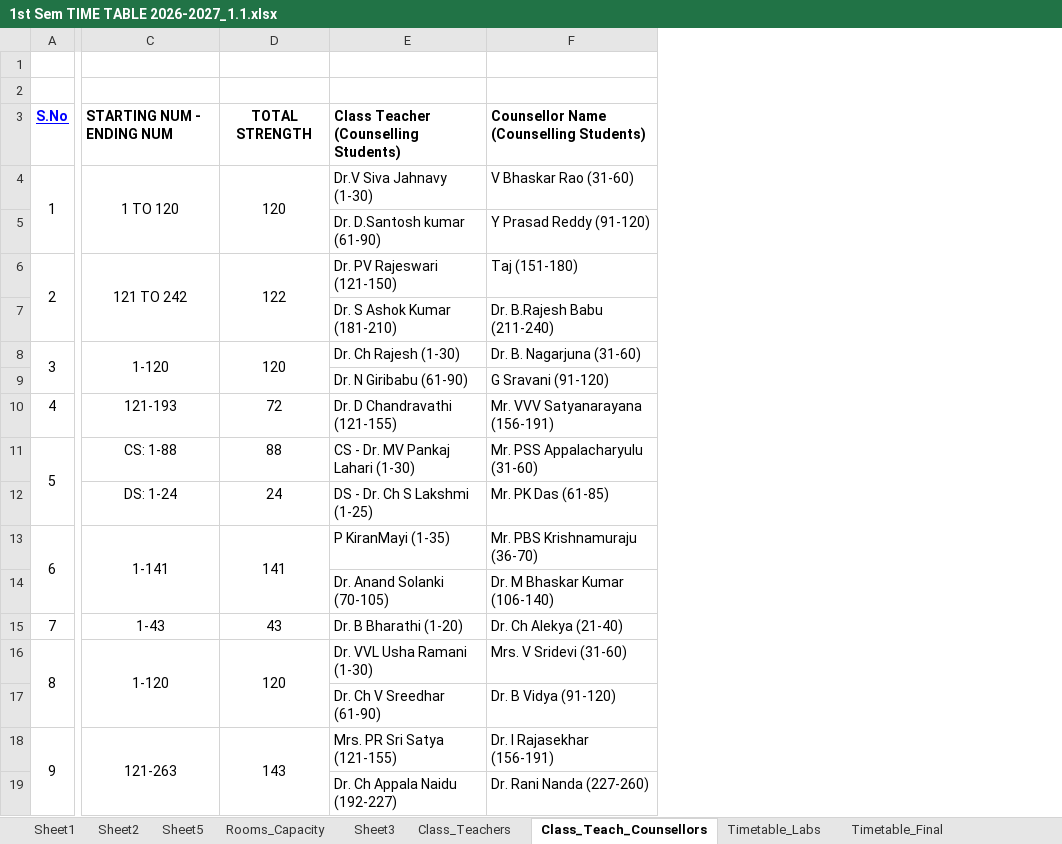
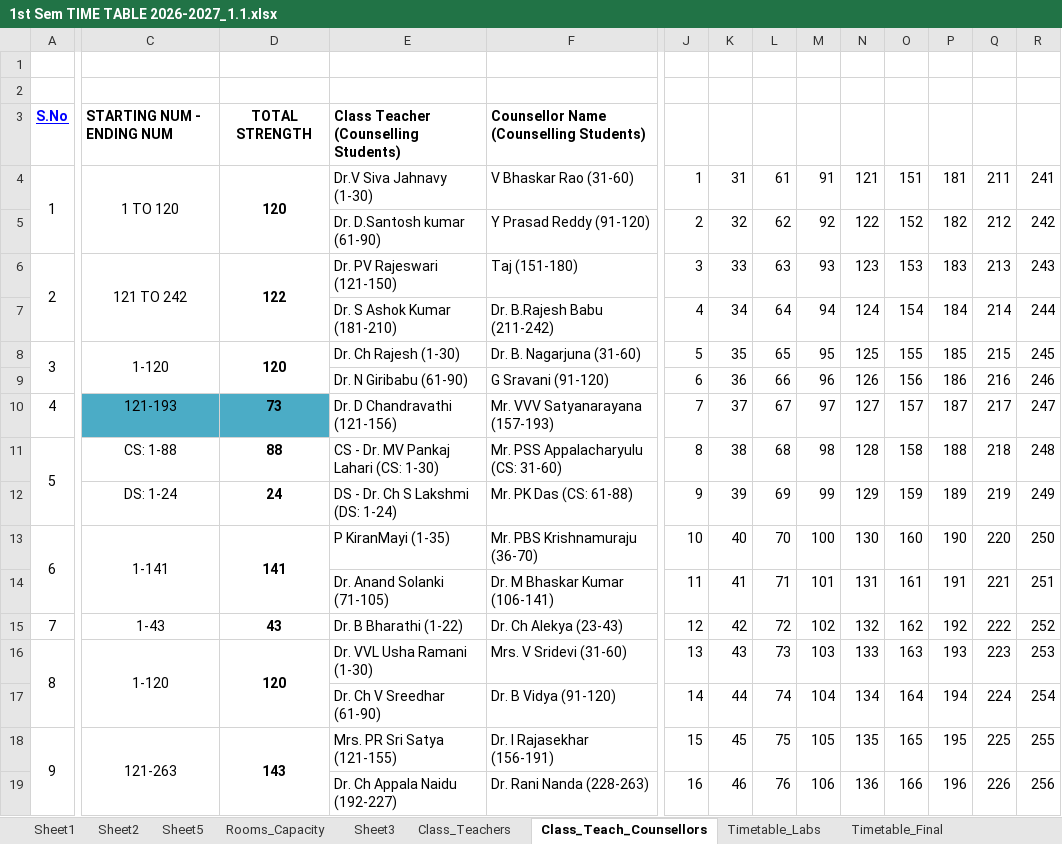
Before and after one commit to saran-neralla7/tt-analytics, an Excel workbook: timetables/1st Sem TIME TABLE 2026-2027_1.1.xlsx, sheet Class_Teach_Counsellors, drawn as a sheet; only a part is shown, gaps mark what is left out; values as stored, in another font and other column widths than the file's, no borders; charts and pictures not drawn; the diff covers the shown part only; the diff names each change by its address in the sheet, - before the commit and + after, or states it on an @@ line.

```diff
--- a/timetables/1st Sem TIME TABLE 2026-2027_1.1.xlsx (sheet Class_Teach_Counsellors)
+++ b/timetables/1st Sem TIME TABLE 2026-2027_1.1.xlsx (sheet Class_Teach_Counsellors)
+column J, rows 4-19: 1 | 2 | 3 | 4 | 5 | 6 | 7 | 8 | 9 | 10 | 11 | 12 | 13 | 14 | 15 | 16
+column K, rows 4-19: 31 | 32 | 33 | 34 | 35 | 36 | 37 | 38 | 39 | 40 | 41 | 42 | 43 | 44 | 45 | 46
+column L, rows 4-19: 61 | 62 | 63 | 64 | 65 | 66 | 67 | 68 | 69 | 70 | 71 | 72 | 73 | 74 | 75 | 76
+column M, rows 4-19: 91 | 92 | 93 | 94 | 95 | 96 | 97 | 98 | 99 | 100 | 101 | 102 | 103 | 104 | 105 | 106
+column N, rows 4-19: 121 | 122 | 123 | 124 | 125 | 126 | 127 | 128 | 129 | 130 | 131 | 132 | 133 | 134 | 135 | 136
+column O, rows 4-19: 151 | 152 | 153 | 154 | 155 | 156 | 157 | 158 | 159 | 160 | 161 | 162 | 163 | 164 | 165 | 166
+column P, rows 4-19: 181 | 182 | 183 | 184 | 185 | 186 | 187 | 188 | 189 | 190 | 191 | 192 | 193 | 194 | 195 | 196
+column Q, rows 4-19: 211 | 212 | 213 | 214 | 215 | 216 | 217 | 218 | 219 | 220 | 221 | 222 | 223 | 224 | 225 | 226
+column R, rows 4-19: 241 | 242 | 243 | 244 | 245 | 246 | 247 | 248 | 249 | 250 | 251 | 252 | 253 | 254 | 255 | 256
-D4 bold: off
+D4 bold: on
-D6 bold: off
+D6 bold: on
-F7: Dr. B.Rajesh Babu (211-240)
+F7: Dr. B.Rajesh Babu (211-242)
-D8 bold: off
+D8 bold: on
-C10:D10 fill: none
+C10:D10 fill: #4BACC6
-D10: 72
+D10: 73
-D10:D13 bold: off
+D10:D13 bold: on
-E10: Dr. D Chandravathi (121-155)
+E10: Dr. D Chandravathi (121-156)
-F10: Mr. VVV Satyanarayana (156-191)
+F10: Mr. VVV Satyanarayana (157-193)
-E11: CS - Dr. MV Pankaj Lahari (1-30)
+E11: CS - Dr. MV Pankaj Lahari (CS: 1-30)
-F11: Mr. PSS Appalacharyulu (31-60)
+F11: Mr. PSS Appalacharyulu (CS: 31-60)
-E12: DS - Dr. Ch S Lakshmi (1-25)
+E12: DS - Dr. Ch S Lakshmi (DS: 1-24)
-F12: Mr. PK Das (61-85)
+F12: Mr. PK Das (CS: 61-88)
-E14: Dr. Anand Solanki (70-105)
+E14: Dr. Anand Solanki (71-105)
-F14: Dr. M Bhaskar Kumar (106-140)
+F14: Dr. M Bhaskar Kumar (106-141)
-D15:D16 bold: off
+D15:D16 bold: on
-E15: Dr. B Bharathi (1-20)
+E15: Dr. B Bharathi (1-22)
-F15: Dr. Ch Alekya (21-40)
+F15: Dr. Ch Alekya (23-43)
-D18 bold: off
+D18 bold: on
-F19: Dr. Rani Nanda (227-260)
+F19: Dr. Rani Nanda (228-263)
```
Also changed, not shown: 9 added rows, 3 added columns, 8 edited cells and cell formats elsewhere in this sheet, sheet Timetable_Final_1, sheet Timetable_Final, 1 other file.
